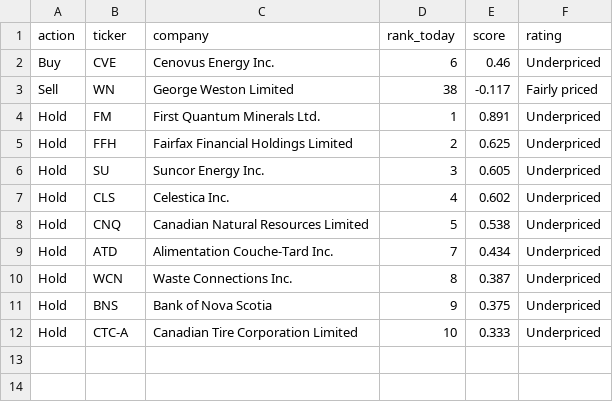
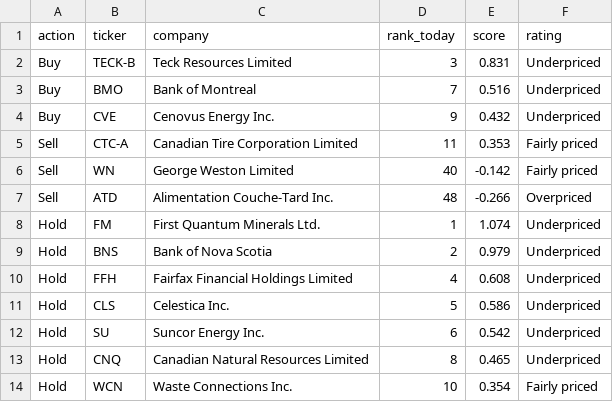
Before and after one commit to connormcginty12-alt/tsx-value-check, a CSV file: portfolio_plan.csv, drawn as a sheet.

```diff
--- a/portfolio_plan.csv
+++ b/portfolio_plan.csv
@@ -1,12 +1,14 @@
 action,ticker,company,rank_today,score,rating
-Buy,CVE,Cenovus Energy Inc.,6,0.46,Underpriced
-Sell,WN,George Weston Limited,38,-0.117,Fairly priced
-Hold,FM,First Quantum Minerals Ltd.,1,0.891,Underpriced
-Hold,FFH,Fairfax Financial Holdings Limited,2,0.625,Underpriced
-Hold,SU,Suncor Energy Inc.,3,0.605,Underpriced
-Hold,CLS,Celestica Inc.,4,0.602,Underpriced
-Hold,CNQ,Canadian Natural Resources Limited,5,0.538,Underpriced
-Hold,ATD,Alimentation Couche-Tard Inc.,7,0.434,Underpriced
-Hold,WCN,Waste Connections Inc.,8,0.387,Underpriced
-Hold,BNS,Bank of Nova Scotia,9,0.375,Underpriced
-Hold,CTC-A,Canadian Tire Corporation Limited,10,0.333,Underpriced
+Buy,TECK-B,Teck Resources Limited,3,0.831,Underpriced
+Buy,BMO,Bank of Montreal,7,0.516,Underpriced
+Buy,CVE,Cenovus Energy Inc.,9,0.432,Underpriced
+Sell,CTC-A,Canadian Tire Corporation Limited,11,0.353,Fairly priced
+Sell,WN,George Weston Limited,40,-0.142,Fairly priced
+Sell,ATD,Alimentation Couche-Tard Inc.,48,-0.266,Overpriced
+Hold,FM,First Quantum Minerals Ltd.,1,1.074,Underpriced
+Hold,BNS,Bank of Nova Scotia,2,0.979,Underpriced
+Hold,FFH,Fairfax Financial Holdings Limited,4,0.608,Underpriced
+Hold,CLS,Celestica Inc.,5,0.586,Underpriced
+Hold,SU,Suncor Energy Inc.,6,0.542,Underpriced
+Hold,CNQ,Canadian Natural Resources Limited,8,0.465,Underpriced
+Hold,WCN,Waste Connections Inc.,10,0.354,Fairly priced
```
Also changed, not shown: financials.csv, portfolio_value.csv, 11 other files.
